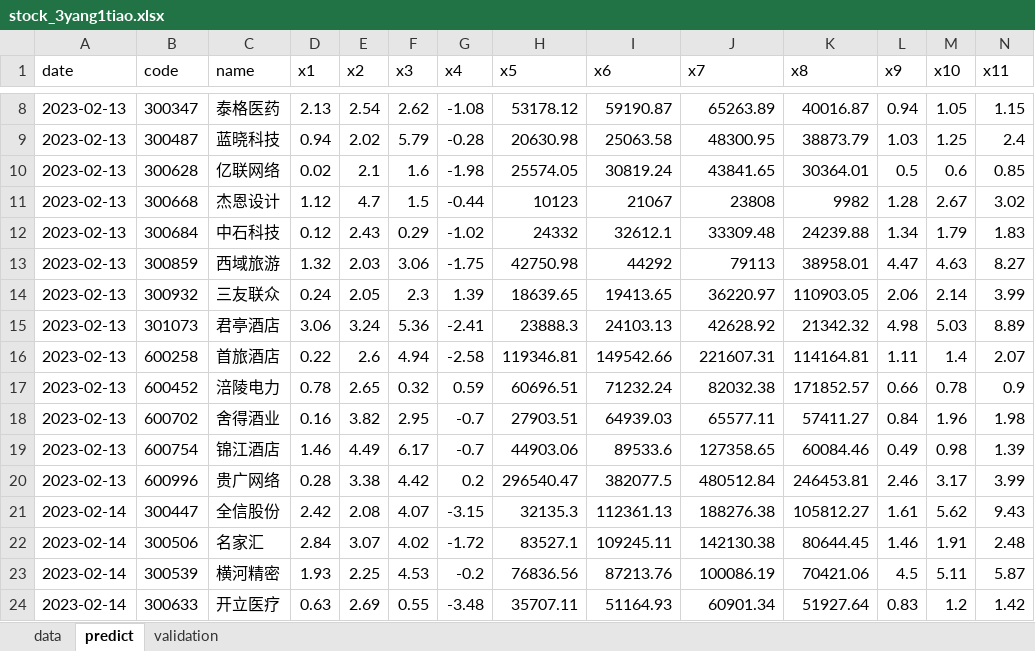
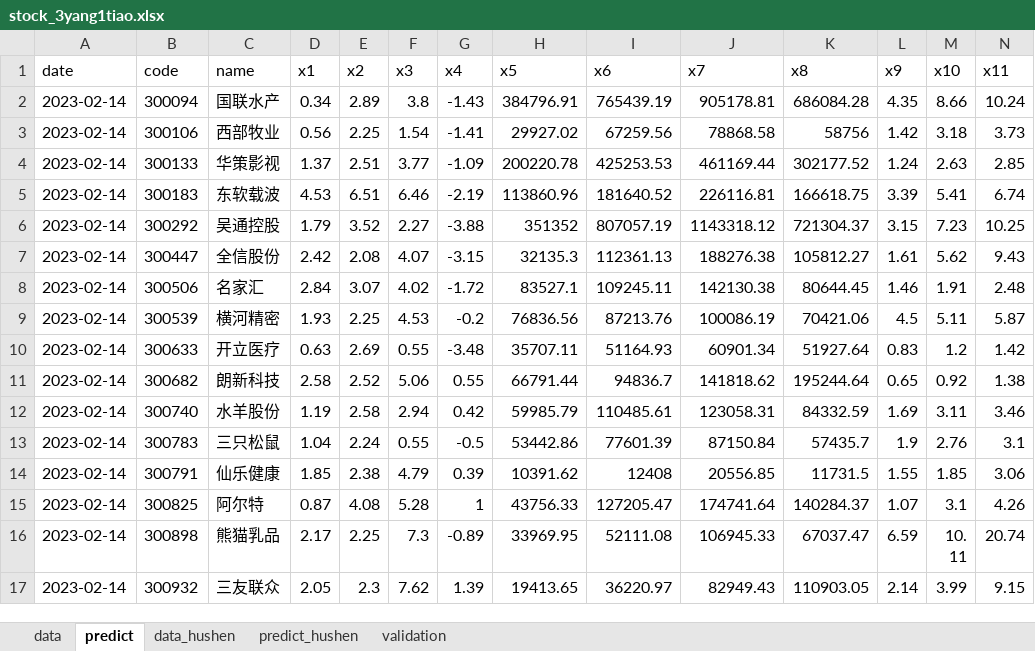
Before and after one commit to lvseouren/stock_pick, an Excel workbook: MachineLearning/data/stock_3yang1tiao.xlsx, sheet predict, drawn as a sheet; only a part is shown, gaps mark what is left out; the shorter side is filled out with more unchanged rows; values as stored, in another font and other column widths than the file's, no borders; removed rows and columns are numbered as before the commit, all else as after; rows hold the shown columns only; the diff covers the shown part only; the diff names each change by its address in the sheet, - before the commit and + after, or states it on an @@ line.

```diff
--- a/MachineLearning/data/stock_3yang1tiao.xlsx (sheet predict)
+++ b/MachineLearning/data/stock_3yang1tiao.xlsx (sheet predict)
+sheet tab: data_hushen
+sheet tab: predict_hushen
-row 8: 2023-02-13 | 300347 | 泰格医药 | 2.13 | 2.54 | 2.62 | -1.08 | 53178.12 | 59190.87 | 65263.89 | 40016.87 | 0.94 | 1.05 | 1.15
-row 9: 2023-02-13 | 300487 | 蓝晓科技 | 0.94 | 2.02 | 5.79 | -0.28 | 20630.98 | 25063.58 | 48300.95 | 38873.79 | 1.03 | 1.25 | 2.4
-row 10: 2023-02-13 | 300628 | 亿联网络 | 0.02 | 2.1 | 1.6 | -1.98 | 25574.05 | 30819.24 | 43841.65 | 30364.01 | 0.5 | 0.6 | 0.85
-row 11: 2023-02-13 | 300668 | 杰恩设计 | 1.12 | 4.7 | 1.5 | -0.44 | 10123 | 21067 | 23808 | 9982 | 1.28 | 2.67 | 3.02
-row 12: 2023-02-13 | 300684 | 中石科技 | 0.12 | 2.43 | 0.29 | -1.02 | 24332 | 32612.1 | 33309.48 | 24239.88 | 1.34 | 1.79 | 1.83
-row 13: 2023-02-13 | 300859 | 西域旅游 | 1.32 | 2.03 | 3.06 | -1.75 | 42750.98 | 44292 | 79113 | 38958.01 | 4.47 | 4.63 | 8.27
-row 14: 2023-02-13 | 300932 | 三友联众 | 0.24 | 2.05 | 2.3 | 1.39 | 18639.65 | 19413.65 | 36220.97 | 110903.05 | 2.06 | 2.14 | 3.99
-row 15: 2023-02-13 | 301073 | 君亭酒店 | 3.06 | 3.24 | 5.36 | -2.41 | 23888.3 | 24103.13 | 42628.92 | 21342.32 | 4.98 | 5.03 | 8.89
-row 16: 2023-02-13 | 600258 | 首旅酒店 | 0.22 | 2.6 | 4.94 | -2.58 | 119346.81 | 149542.66 | 221607.31 | 114164.81 | 1.11 | 1.4 | 2.07
-row 17: 2023-02-13 | 600452 | 涪陵电力 | 0.78 | 2.65 | 0.32 | 0.59 | 60696.51 | 71232.24 | 82032.38 | 171852.57 | 0.66 | 0.78 | 0.9
-row 18: 2023-02-13 | 600702 | 舍得酒业 | 0.16 | 3.82 | 2.95 | -0.7 | 27903.51 | 64939.03 | 65577.11 | 57411.27 | 0.84 | 1.96 | 1.98
-row 19: 2023-02-13 | 600754 | 锦江酒店 | 1.46 | 4.49 | 6.17 | -0.7 | 44903.06 | 89533.6 | 127358.65 | 60084.46 | 0.49 | 0.98 | 1.39
-row 20: 2023-02-13 | 600996 | 贵广网络 | 0.28 | 3.38 | 4.42 | 0.2 | 296540.47 | 382077.5 | 480512.84 | 246453.81 | 2.46 | 3.17 | 3.99
+row 2: 2023-02-14 | 300094 | 国联水产 | 0.34 | 2.89 | 3.8 | -1.43 | 384796.91 | 765439.19 | 905178.81 | 686084.28 | 4.35 | 8.66 | 10.24
+row 3: 2023-02-14 | 300106 | 西部牧业 | 0.56 | 2.25 | 1.54 | -1.41 | 29927.02 | 67259.56 | 78868.58 | 58756 | 1.42 | 3.18 | 3.73
+row 4: 2023-02-14 | 300133 | 华策影视 | 1.37 | 2.51 | 3.77 | -1.09 | 200220.78 | 425253.53 | 461169.44 | 302177.52 | 1.24 | 2.63 | 2.85
+row 5: 2023-02-14 | 300183 | 东软载波 | 4.53 | 6.51 | 6.46 | -2.19 | 113860.96 | 181640.52 | 226116.81 | 166618.75 | 3.39 | 5.41 | 6.74
+row 6: 2023-02-14 | 300292 | 吴通控股 | 1.79 | 3.52 | 2.27 | -3.88 | 351352 | 807057.19 | 1143318.12 | 721304.37 | 3.15 | 7.23 | 10.25
```
Also changed, not shown: 13 removed rows elsewhere in this sheet, 6 other files.
